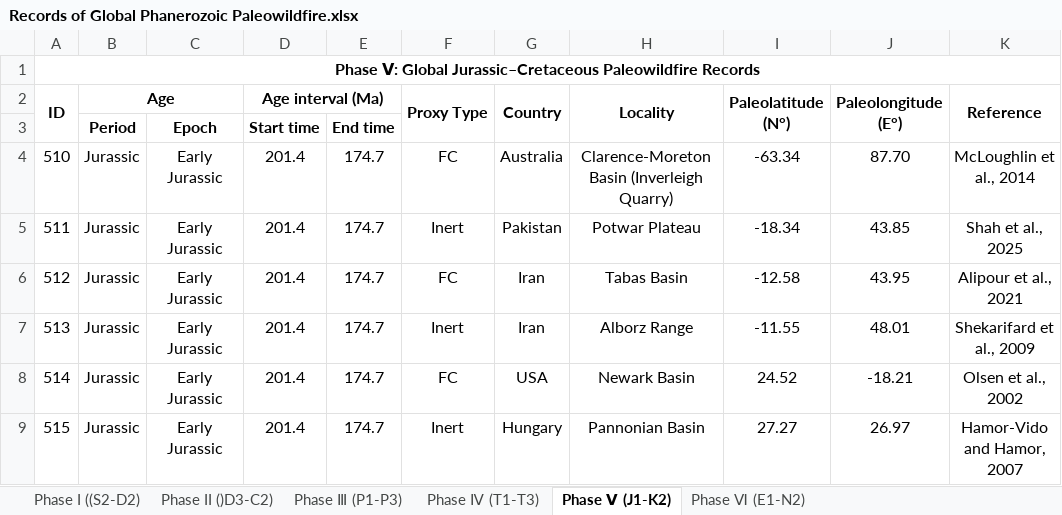
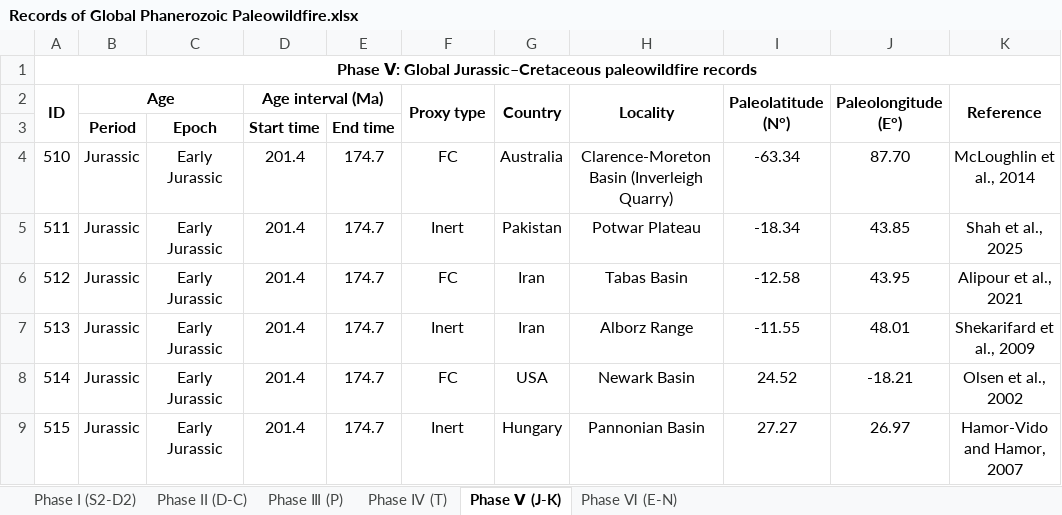
Before and after one commit to GPPD1/Global-Phanerozoic-Paleowildfire-Database, an Excel workbook: data/Records of Global Phanerozoic Paleowildfire.xlsx, sheet Phase Ⅴ (J-K), drawn as a sheet; only a part is shown; values as stored, in another font and other column widths than the file's, no borders; the diff names each change by its address in the sheet, - before the commit and + after, or states it on an @@ line.

Commit message:
Update paleowildfire database Excel records

```diff
--- a/data/Records of Global Phanerozoic Paleowildfire.xlsx (sheet Phase Ⅴ (J-K))
+++ b/data/Records of Global Phanerozoic Paleowildfire.xlsx (sheet Phase Ⅴ (J-K))
-sheet tab: Phase II ()D3-C2)
+sheet tab: Phase II (D-C)
-sheet tab: Phase Ⅲ (P1-P3)
+sheet tab: Phase Ⅲ (P)
-sheet tab: Phase Ⅳ (T1-T3)
+sheet tab: Phase Ⅳ (T)
-sheet tab: Phase Ⅴ (J1-K2)
+sheet tab: Phase Ⅴ (J-K)
-sheet tab: Phase Ⅵ (E1-N2)
+sheet tab: Phase Ⅵ (E-N)
-sheet tab: Phase I ((S2-D2)
+sheet tab: Phase I (S2-D2)
-A1 (ID): …Global Jurassic–Cretaceous Paleowildfire Records
+A1 (ID): …Global Jurassic–Cretaceous paleowildfire records
-F2: Proxy Type
+F2: Proxy type
```
Also changed, not shown: sheet Phase Ⅳ (T), sheet Phase Ⅵ (E-N), sheet Phase II (D-C), sheet Phase Ⅲ (P).
